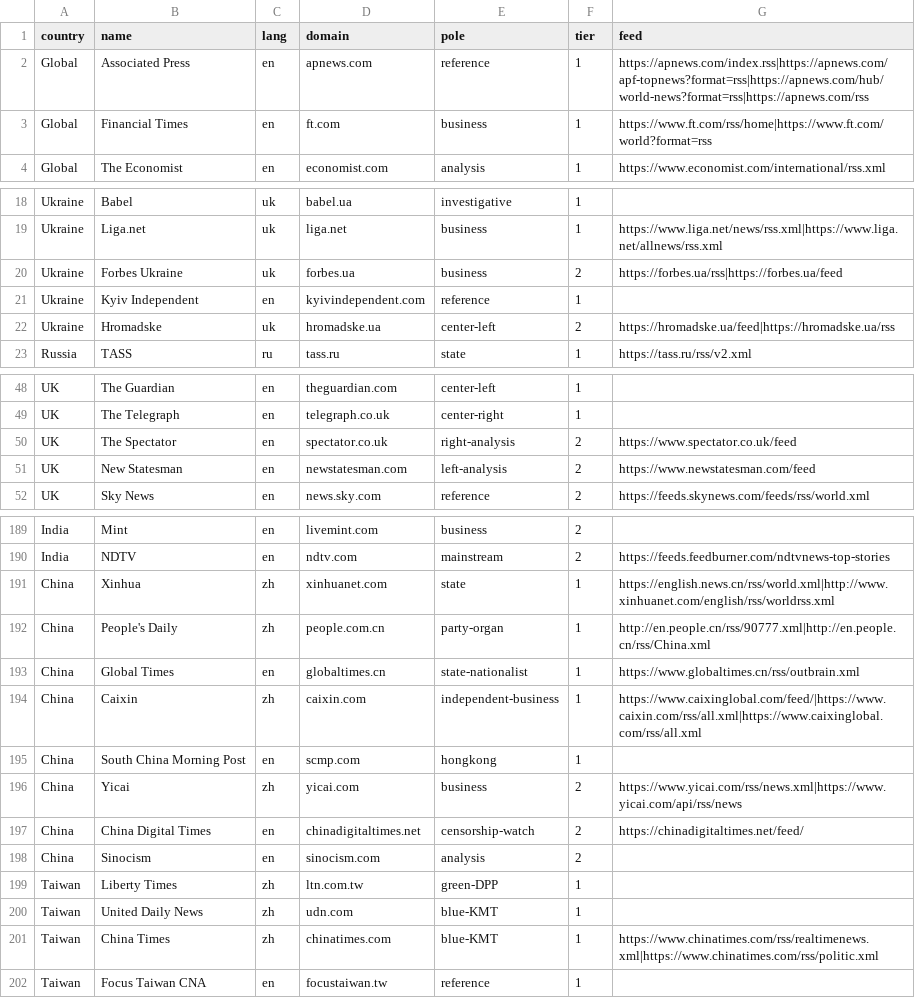
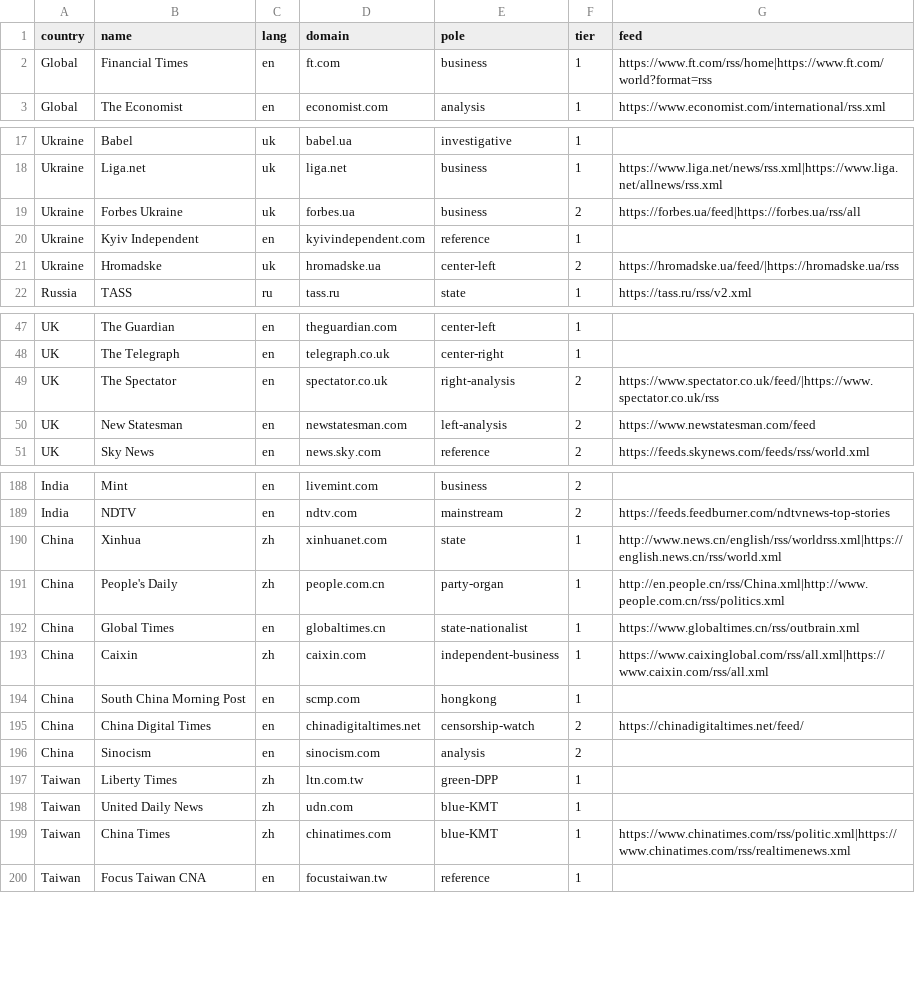
Before and after one commit to upthewalls5/news-brief, a CSV file: sources.csv, drawn as a sheet; only a part is shown, gaps mark what is left out; the diff covers the shown part only.

Commit message:
Add files via upload

```diff
--- a/sources.csv
+++ b/sources.csv
@@ -1,3 +1,2 @@
 country,name,lang,domain,pole,tier,feed
-Global,Associated Press,en,apnews.com,reference,1,https://apnews.com/index.rss|https://apnews.com/apf-topnews?format=rss|https://apnews.com/hub/world-news?format=rss|https://apnews.com/rss
 Global,Financial Times,en,ft.com,business,1,https://www.ft.com/rss/home|https://www.ft.com/world?format=rss
@@ -19,5 +18,5 @@ Ukraine,Babel,uk,babel.ua,investigative,1,
 Ukraine,Liga.net,uk,liga.net,business,1,https://www.liga.net/news/rss.xml|https://www.liga.net/allnews/rss.xml
-Ukraine,Forbes Ukraine,uk,forbes.ua,business,2,https://forbes.ua/rss|https://forbes.ua/feed
+Ukraine,Forbes Ukraine,uk,forbes.ua,business,2,https://forbes.ua/feed|https://forbes.ua/rss/all
 Ukraine,Kyiv Independent,en,kyivindependent.com,reference,1,
-Ukraine,Hromadske,uk,hromadske.ua,center-left,2,https://hromadske.ua/feed|https://hromadske.ua/rss
+Ukraine,Hromadske,uk,hromadske.ua,center-left,2,https://hromadske.ua/feed/|https://hromadske.ua/rss
 Russia,TASS,ru,tass.ru,state,1,https://tass.ru/rss/v2.xml
@@ -49,3 +48,3 @@ UK,The Guardian,en,theguardian.com,center-left,1,
 UK,The Telegraph,en,telegraph.co.uk,center-right,1,
-UK,The Spectator,en,spectator.co.uk,right-analysis,2,https://www.spectator.co.uk/feed
+UK,The Spectator,en,spectator.co.uk,right-analysis,2,https://www.spectator.co.uk/feed/|https://www.spectator.co.uk/rss
 UK,New Statesman,en,newstatesman.com,left-analysis,2,https://www.newstatesman.com/feed
@@ -190,8 +189,7 @@ India,Mint,en,livemint.com,business,2,
 India,NDTV,en,ndtv.com,mainstream,2,https://feeds.feedburner.com/ndtvnews-top-stories
-China,Xinhua,zh,xinhuanet.com,state,1,https://english.news.cn/rss/world.xml|http://www.xinhuanet.com/english/rss/worldrss.xml
-China,People's Daily,zh,people.com.cn,party-organ,1,http://en.people.cn/rss/90777.xml|http://en.people.cn/rss/China.xml
+China,Xinhua,zh,xinhuanet.com,state,1,http://www.news.cn/english/rss/worldrss.xml|https://english.news.cn/rss/world.xml
+China,People's Daily,zh,people.com.cn,party-organ,1,http://en.people.cn/rss/China.xml|http://www.people.com.cn/rss/politics.xml
 China,Global Times,en,globaltimes.cn,state-nationalist,1,https://www.globaltimes.cn/rss/outbrain.xml
-China,Caixin,zh,caixin.com,independent-business,1,https://www.caixinglobal.com/feed/|https://www.caixin.com/rss/all.xml|https://www.caixinglobal.com/rss/all.xml
+China,Caixin,zh,caixin.com,independent-business,1,https://www.caixinglobal.com/rss/all.xml|https://www.caixin.com/rss/all.xml
 China,South China Morning Post,en,scmp.com,hongkong,1,
-China,Yicai,zh,yicai.com,business,2,https://www.yicai.com/rss/news.xml|https://www.yicai.com/api/rss/news
 China,China Digital Times,en,chinadigitaltimes.net,censorship-watch,2,https://chinadigitaltimes.net/feed/
@@ -200,3 +198,3 @@ Taiwan,Liberty Times,zh,ltn.com.tw,green-DPP,1,
 Taiwan,United Daily News,zh,udn.com,blue-KMT,1,
-Taiwan,China Times,zh,chinatimes.com,blue-KMT,1,https://www.chinatimes.com/rss/realtimenews.xml|https://www.chinatimes.com/rss/politic.xml
+Taiwan,China Times,zh,chinatimes.com,blue-KMT,1,https://www.chinatimes.com/rss/politic.xml|https://www.chinatimes.com/rss/realtimenews.xml
 Taiwan,Focus Taiwan CNA,en,focustaiwan.tw,reference,1,
```
Also changed, not shown: 15 edited cells elsewhere in this file.
